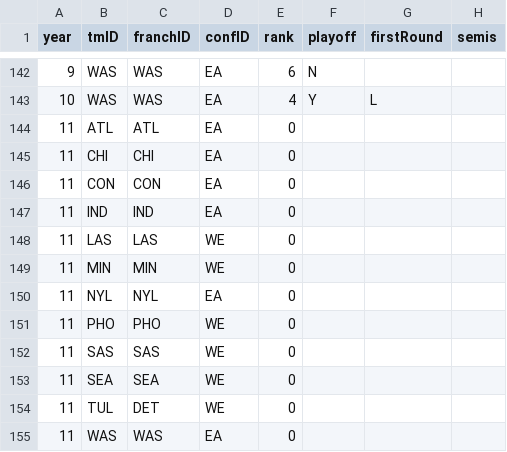
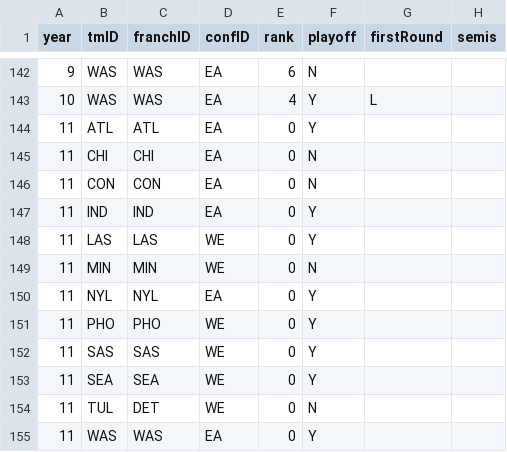
Before and after one commit to sirkotal/feup-ac, a CSV file: dataset/processed/teams_processed.csv, drawn as a sheet; only a part is shown, gaps mark what is left out; the diff names each change by its address in the sheet, - before the commit and + after, or states it on an @@ line.

```diff
--- a/dataset/processed/teams_processed.csv
+++ b/dataset/processed/teams_processed.csv
-F144 (playoff): (empty)
+F144 (playoff): Y
-F145:F146 (playoff): (empty)
+F145:F146 (playoff): N
-F147:F148 (playoff): (empty)
+F147:F148 (playoff): Y
-F149 (playoff): (empty)
+F149 (playoff): N
-F150:F153 (playoff): (empty)
+F150:F153 (playoff): Y
-F154 (playoff): (empty)
+F154 (playoff): N
-F155 (playoff): (empty)
+F155 (playoff): Y
```
Also changed, not shown: dataset/processed/teams_test.csv, 4 other files.
